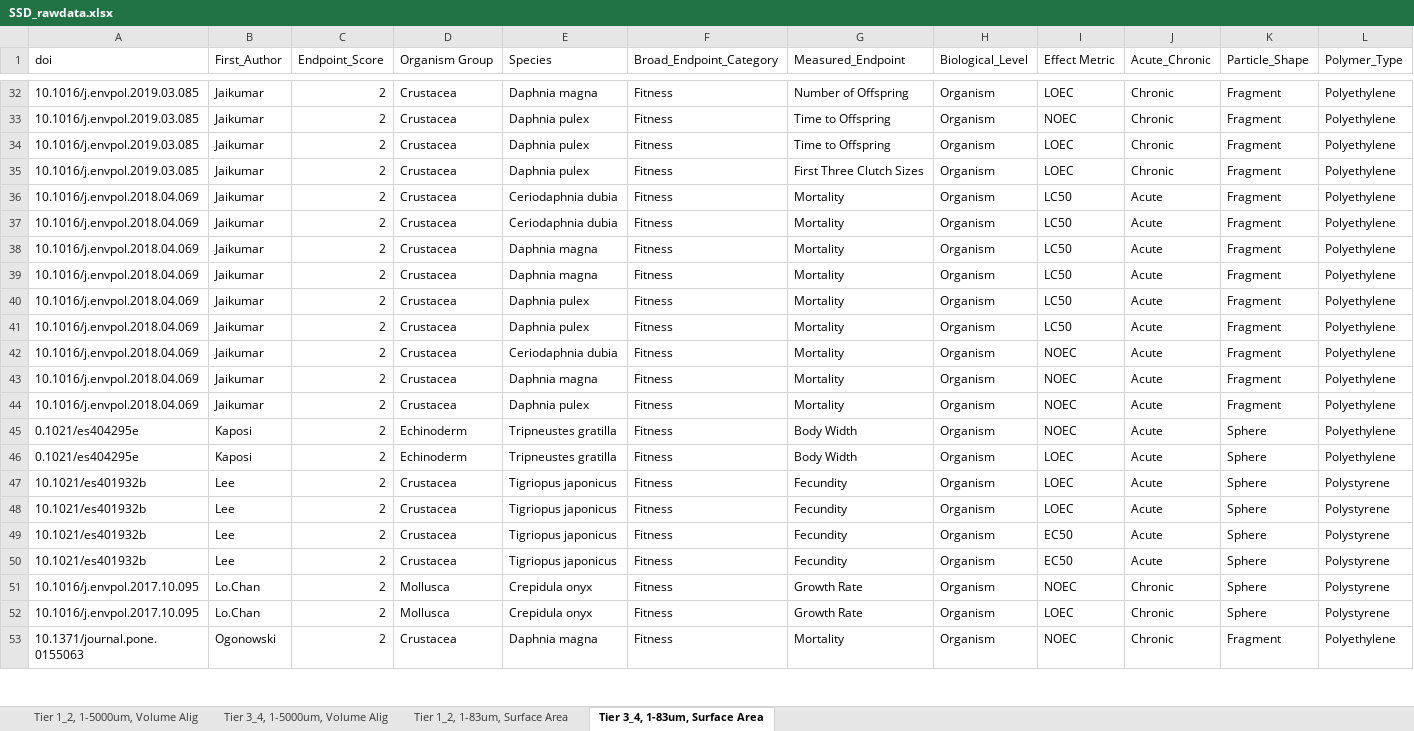
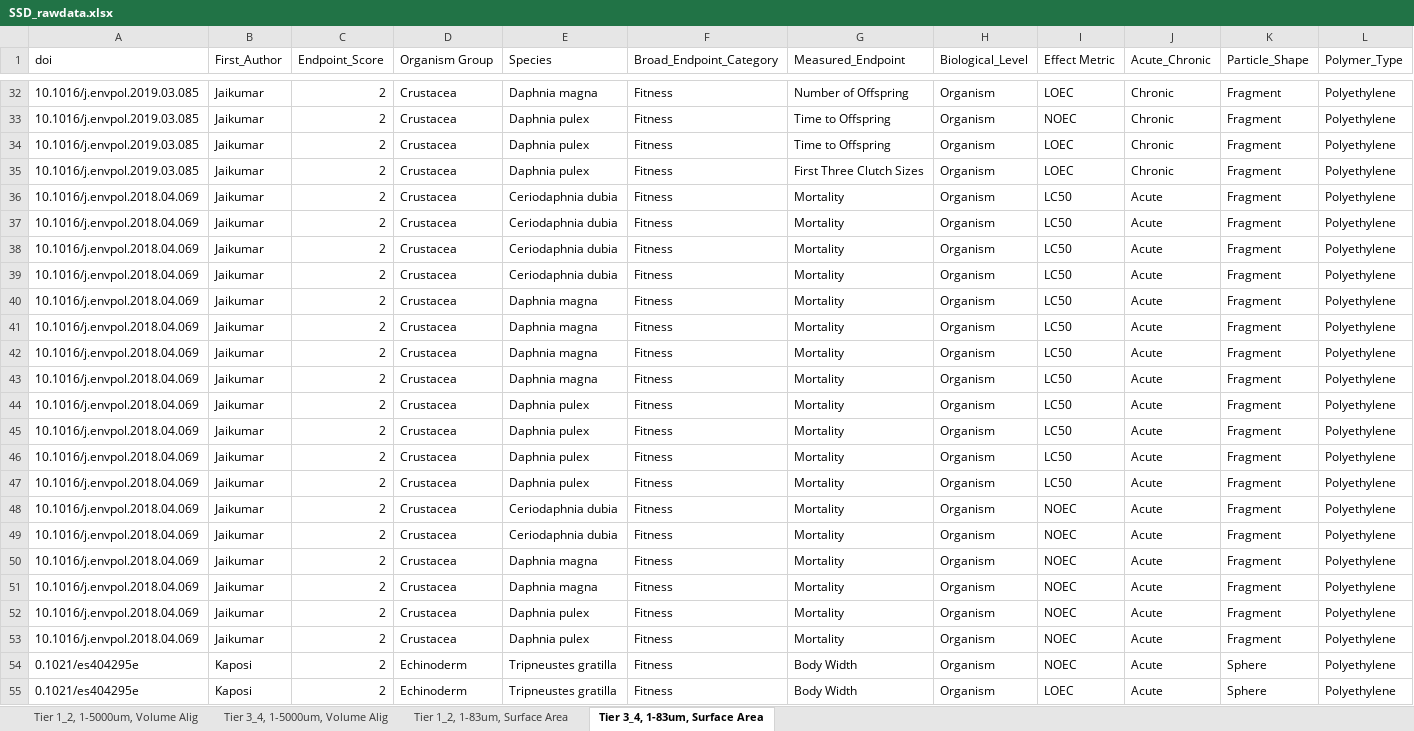
Before and after one commit to ScottCoffin/aq_mp_tox_modelling, an Excel workbook: SSD_rawdata.xlsx, sheet Tier 3_4, 1-83um, Surface Area, drawn as a sheet; only a part is shown, gaps mark what is left out; the shorter side is filled out with more unchanged rows; values as stored, in another font and other column widths than the file's, no borders; rows hold the shown columns only; the diff names each change by its address in the sheet, - before the commit and + after, or states it on an @@ line.

```diff
--- a/SSD_rawdata.xlsx (sheet Tier 3_4, 1-83um, Surface Area)
+++ b/SSD_rawdata.xlsx (sheet Tier 3_4, 1-83um, Surface Area)
+row 36: 10.1016/j.envpol.2018.04.069 | Jaikumar | 2 | Crustacea | Ceriodaphnia dubia | Fitness | Mortality | Organism | LC50 | Acute | Fragment | Polyethylene
+row 37: 10.1016/j.envpol.2018.04.069 | Jaikumar | 2 | Crustacea | Ceriodaphnia dubia | Fitness | Mortality | Organism | LC50 | Acute | Fragment | Polyethylene
+row 41: 10.1016/j.envpol.2018.04.069 | Jaikumar | 2 | Crustacea | Daphnia magna | Fitness | Mortality | Organism | LC50 | Acute | Fragment | Polyethylene
+row 42: 10.1016/j.envpol.2018.04.069 | Jaikumar | 2 | Crustacea | Daphnia magna | Fitness | Mortality | Organism | LC50 | Acute | Fragment | Polyethylene
+row 44: 10.1016/j.envpol.2018.04.069 | Jaikumar | 2 | Crustacea | Daphnia pulex | Fitness | Mortality | Organism | LC50 | Acute | Fragment | Polyethylene
+row 45: 10.1016/j.envpol.2018.04.069 | Jaikumar | 2 | Crustacea | Daphnia pulex | Fitness | Mortality | Organism | LC50 | Acute | Fragment | Polyethylene
+row 48: 10.1016/j.envpol.2018.04.069 | Jaikumar | 2 | Crustacea | Ceriodaphnia dubia | Fitness | Mortality | Organism | NOEC | Acute | Fragment | Polyethylene
+row 50: 10.1016/j.envpol.2018.04.069 | Jaikumar | 2 | Crustacea | Daphnia magna | Fitness | Mortality | Organism | NOEC | Acute | Fragment | Polyethylene
+row 52: 10.1016/j.envpol.2018.04.069 | Jaikumar | 2 | Crustacea | Daphnia pulex | Fitness | Mortality | Organism | NOEC | Acute | Fragment | Polyethylene
```
Also changed, not shown: sheet Tier 3_4, 1-5000um, Volume Alig, sheet Tier 1_2, 1-83um, Surface Area, sheet Tier 1_2, 1-5000um, Volume Alig, sensitivityAnalysis.xlsx, 1 other file.
